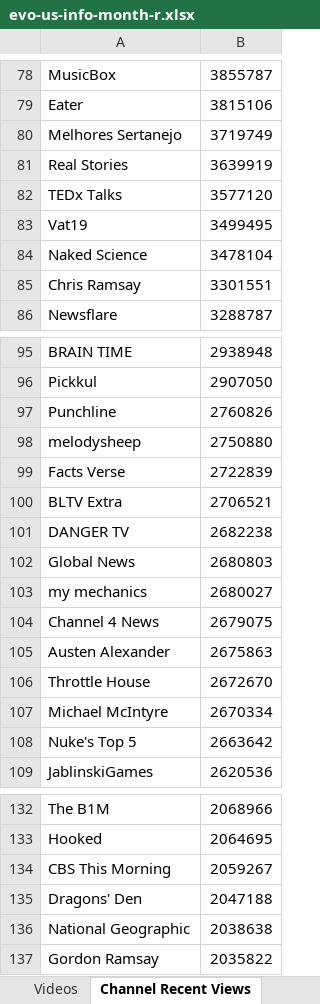
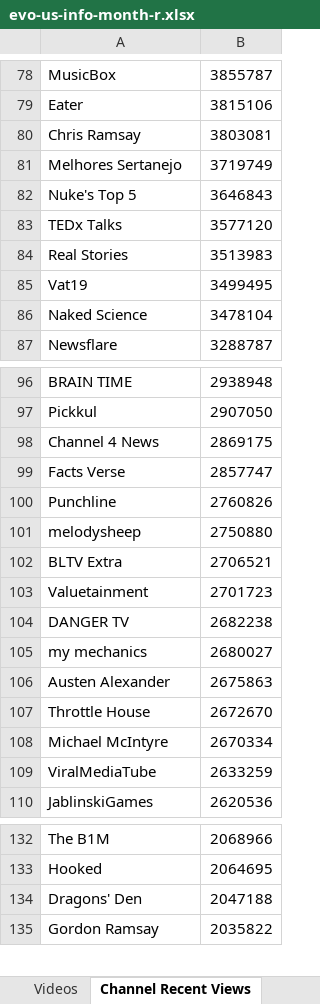
Before and after one commit to pnbt/youtube-transparency, an Excel workbook: app/assets/data/info/evo-us-info-month-r.xlsx, sheet Channel Recent Views, drawn as a sheet; only a part is shown, gaps mark what is left out; values as stored, in another font and other column widths than the file's, no borders; removed rows and columns are numbered as before the commit, all else as after; the diff covers the shown part only; the diff names each change by its address in the sheet, - before the commit and + after, or states it on an @@ line.

```diff
--- a/app/assets/data/info/evo-us-info-month-r.xlsx (sheet Channel Recent Views)
+++ b/app/assets/data/info/evo-us-info-month-r.xlsx (sheet Channel Recent Views)
+row 80: Chris Ramsay | 3803081
-row 81: Real Stories | 3639919
+row 82: Nuke's Top 5 | 3646843
+row 84: Real Stories | 3513983
-row 85: Chris Ramsay | 3301551
+row 98: Channel 4 News | 2869175
+row 99: Facts Verse | 2857747
-row 99: Facts Verse | 2722839
+row 103: Valuetainment | 2701723
-row 102: Global News | 2680803
-row 104: Channel 4 News | 2679075
-row 108: Nuke's Top 5 | 2663642
+row 109: ViralMediaTube | 2633259
-row 134: CBS This Morning | 2059267
-row 136: National Geographic | 2038638
```
Also changed, not shown: 43 added rows, 43 removed rows and 12 edited cells elsewhere in this sheet, sheet Videos, app/assets/data/info/evo-us-info-3days-r.xlsx, app/assets/data/info/evo-us-info-3days-v.xlsx, 12 other files.
